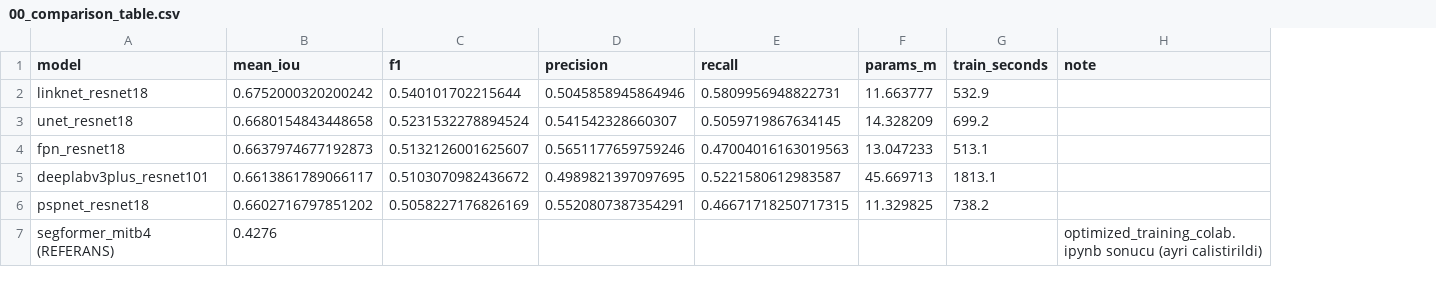
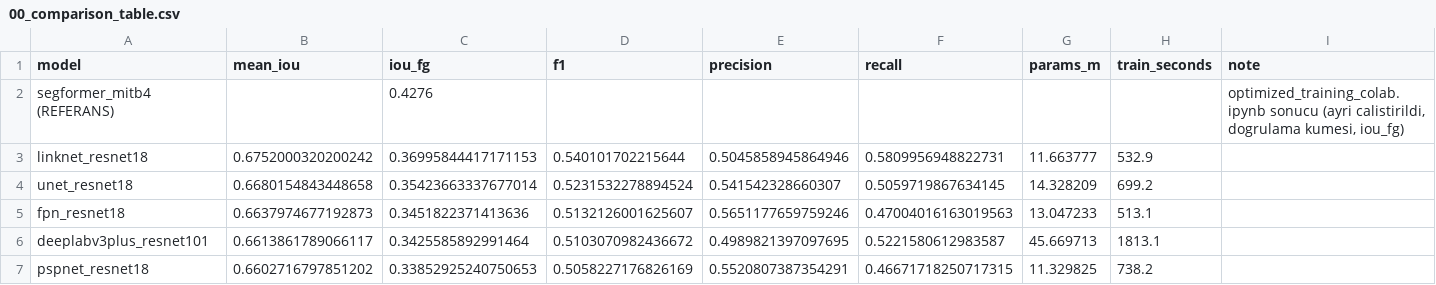
Before and after one commit to Femrei/QuakeMindDev, a CSV file: model_benchmarks/01_yol_hasari/local_colab_run/results/00_comparison_table.csv, drawn as a sheet; removed rows and columns are numbered as before the commit, all else as after; the diff names each change by its address in the sheet, - before the commit and + after, or states it on an @@ line.

```diff
--- a/model_benchmarks/01_yol_hasari/local_colab_run/results/00_comparison_table.csv
+++ b/model_benchmarks/01_yol_hasari/local_colab_run/results/00_comparison_table.csv
+column C (iou_fg), rows 3-7: 0.36995844417171153 | 0.35423663337677014 | 0.3451822371413636 | 0.3425585892991464 | 0.33852925240750653
+row 2: segformer_mitb4 (REFERANS) |  | 0.4276 |  |  |  |  |  | optimized_training_colab.ipynb sonucu (ayri calistirildi, dogrulama kumesi, iou_fg)
-row 7: segformer_mitb4 (REFERANS) | 0.4276 |  |  |  |  |  | optimized_training_colab.ipynb sonucu (ayri calistirildi)
```
Also changed, not shown: 50 other files.
